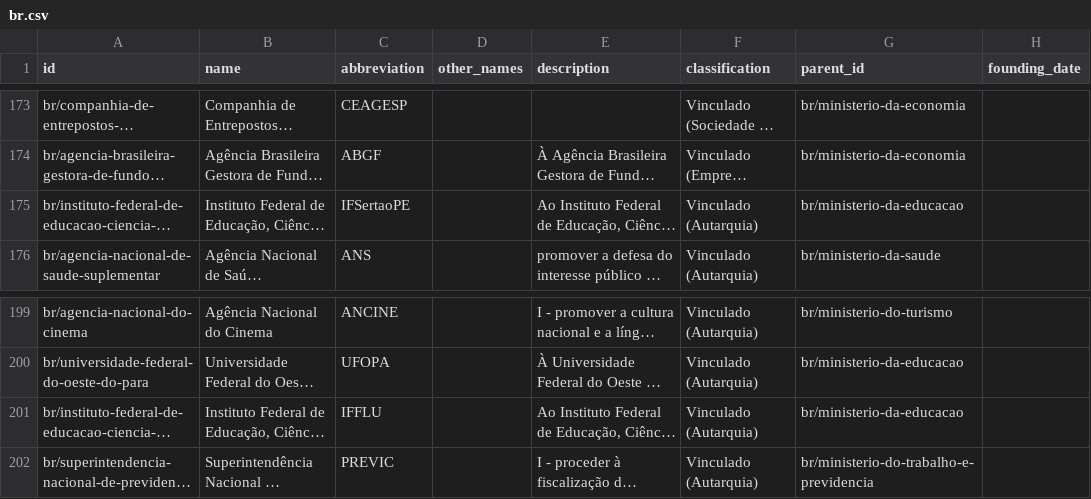
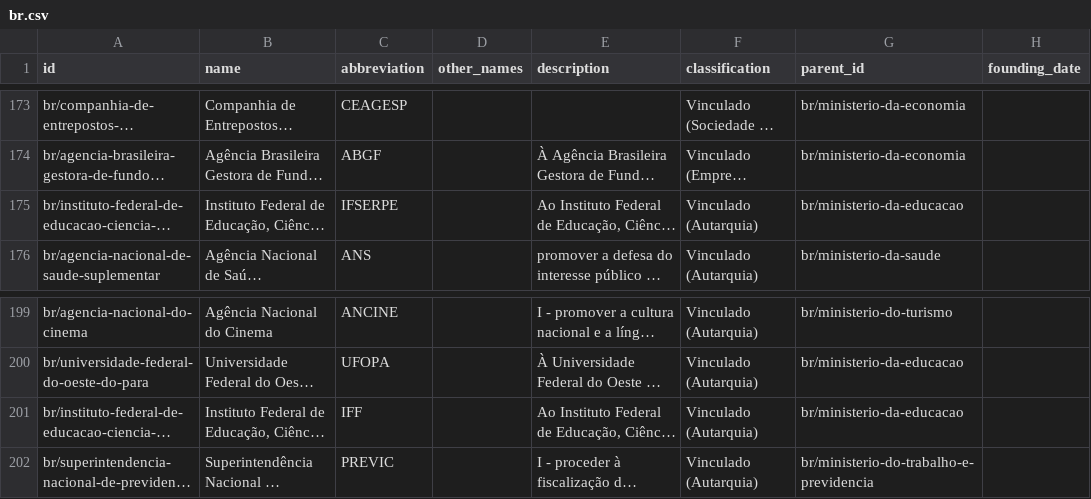
Before and after one commit to datasets/publicbodies, a CSV file: data/br.csv, drawn as a sheet; only a part is shown, gaps mark what is left out; long unchanged cells end in …; the diff names each change by its address in the sheet, - before the commit and + after, or states it on an @@ line.

```diff
--- a/data/br.csv
+++ b/data/br.csv
-C175 (abbreviation): IFSertaoPE
+C175 (abbreviation): IFSERPE
-C201 (abbreviation): IFFLU
+C201 (abbreviation): IFF
```
